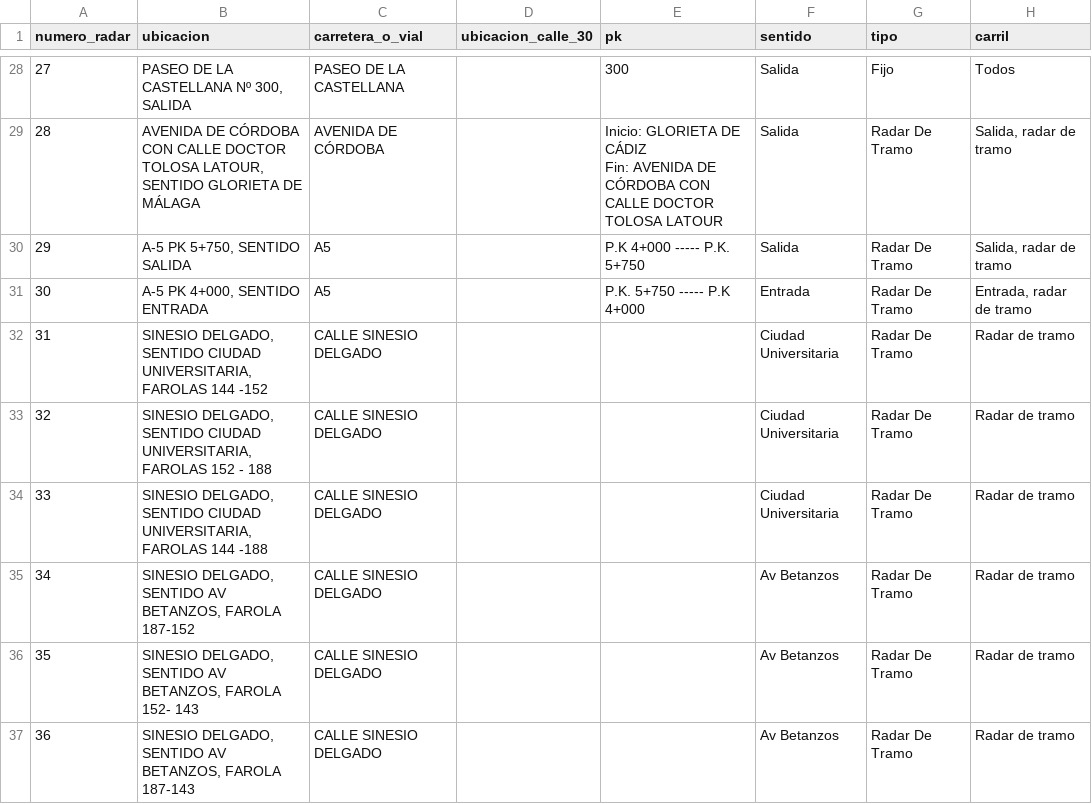
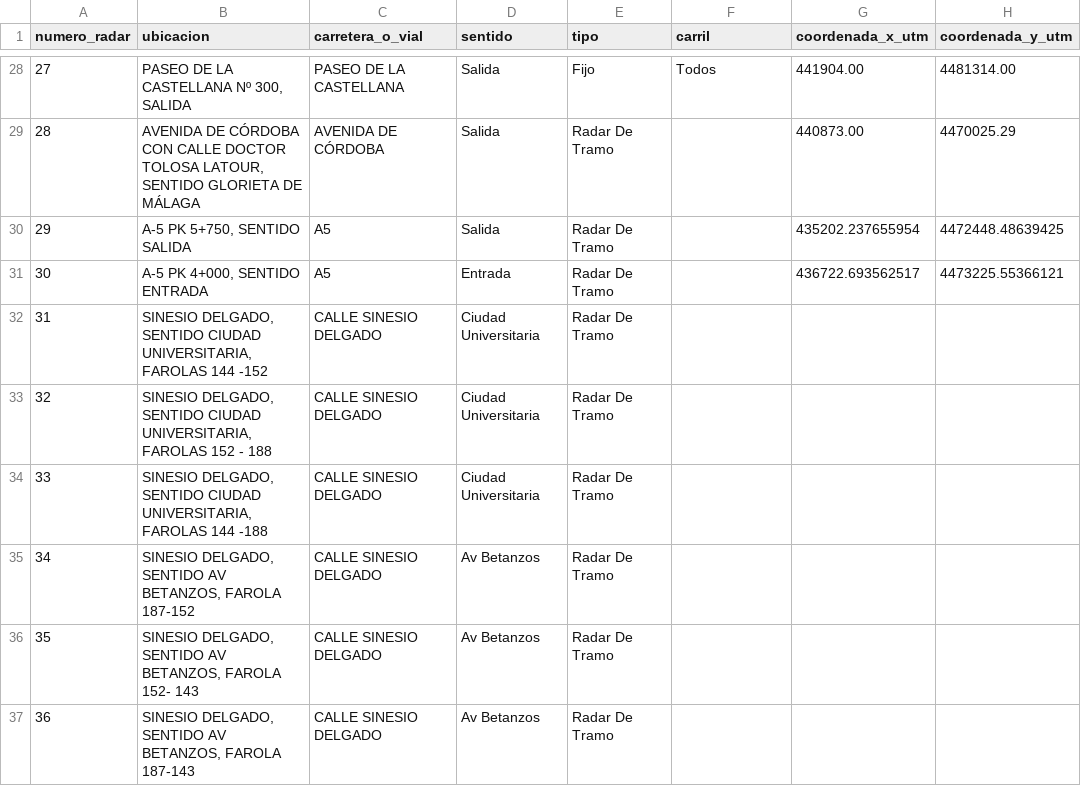
Before and after one commit to victox85/Curso2025-2026-ODKG, a CSV file: HandsOn/Group02/csv/RADARES-FIJOS-vDTT-updated.csv, drawn as a sheet; only a part is shown, gaps mark what is left out; removed rows and columns are numbered as before the commit, all else as after; ↵ is a line break in a cell; the diff covers the shown part only; the diff names each change by its address in the sheet, - before the commit and + after, or states it on an @@ line.

Commit message:
Cleaned radar CSV and added OpenRefine JSON

```diff
--- a/HandsOn/Group02/csv/RADARES-FIJOS-vDTT-updated.csv
+++ b/HandsOn/Group02/csv/RADARES-FIJOS-vDTT-updated.csv
-column D (ubicacion_calle_30), empty
-column E (pk), rows 28-31: 300 | Inicio: GLORIETA DE CÁDIZ ↵ Fin: AVENIDA DE CÓRDOBA CON CALLE DOCTOR TOLOSA LATOUR | P.K 4+000 ----- P.K. 5+750 | P.K. 5+750 ----- P.K 4+000
+column G (coordenada_x_utm), rows 28-31: 441904.00 | 440873.00 | 435202.237655954 | 436722.693562517
+column H (coordenada_y_utm), rows 28-31: 4481314.00 | 4470025.29 | 4472448.48639425 | 4473225.55366121
-F29:F30 (carril): Salida, radar de tramo
+F29:F30 (carril): (empty)
-F31 (carril): Entrada, radar de tramo
+F31 (carril): (empty)
-F32:F37 (carril): Radar de tramo
+F32:F37 (carril): (empty)
```
Also changed, not shown: 23 edited cells elsewhere in this file, 1 other file.
